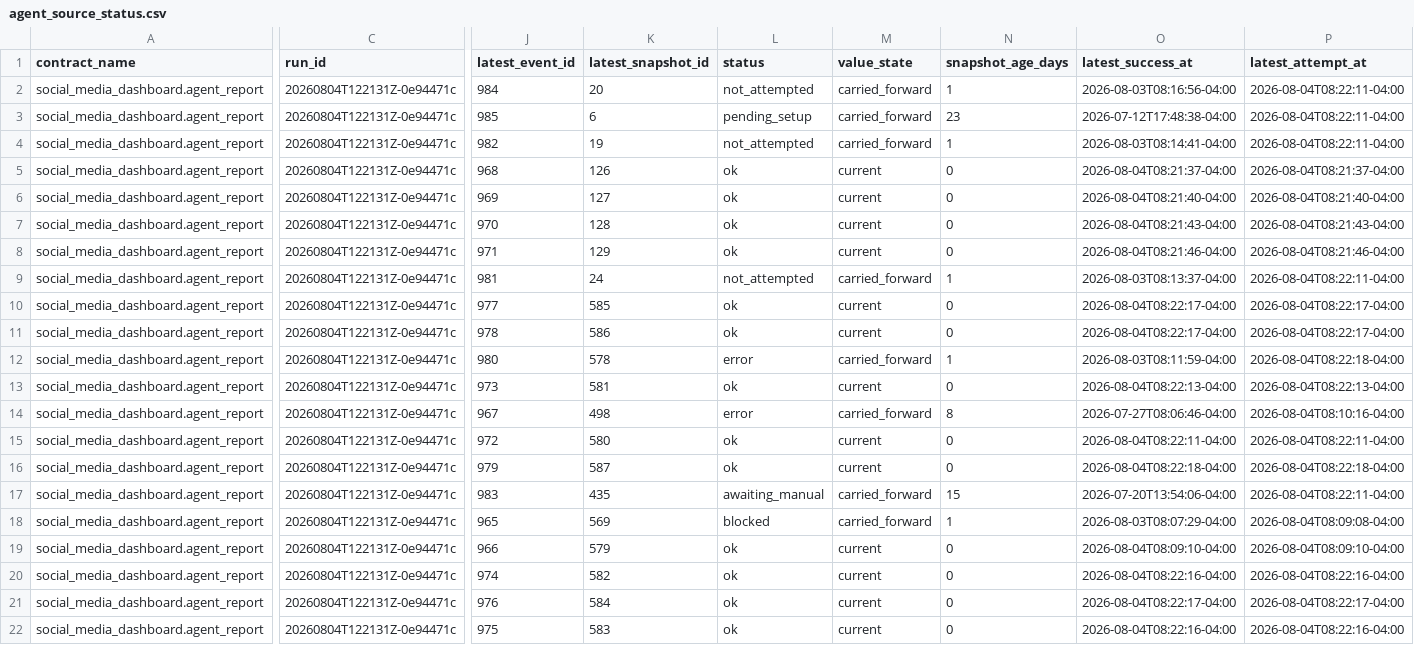
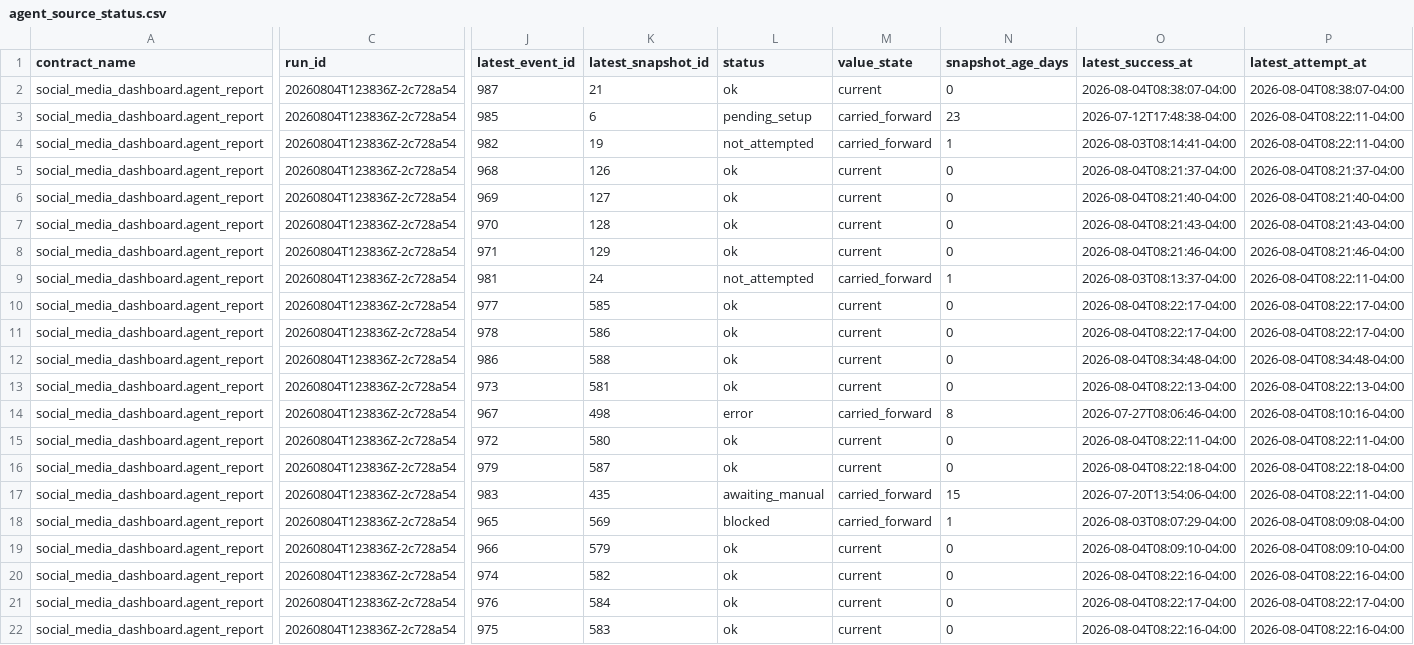
Before and after one commit to Trippaeon3/sublime-social-tracker-site, a CSV file: dashboard/data/agent_source_status.csv, drawn as a sheet; only a part is shown, gaps mark what is left out; the diff covers the shown part only; the diff names each change by its address in the sheet, - before the commit and + after, or states it on an @@ line.

```diff
--- a/dashboard/data/agent_source_status.csv
+++ b/dashboard/data/agent_source_status.csv
-C2:C22 (run_id): 20260804T122131Z-0e94471c
+C2:C22 (run_id): 20260804T123836Z-2c728a54
-J2 (latest_event_id): 984
+J2 (latest_event_id): 987
-K2 (latest_snapshot_id): 20
+K2 (latest_snapshot_id): 21
-L2 (status): not_attempted
+L2 (status): ok
-M2 (value_state): carried_forward
+M2 (value_state): current
-N2 (snapshot_age_days): 1
+N2 (snapshot_age_days): 0
-O2 (latest_success_at): 2026-08-03T08:16:56-04:00
+O2 (latest_success_at): 2026-08-04T08:38:07-04:00
-P2 (latest_attempt_at): 2026-08-04T08:22:11-04:00
+P2 (latest_attempt_at): 2026-08-04T08:38:07-04:00
-J12 (latest_event_id): 980
+J12 (latest_event_id): 986
-K12 (latest_snapshot_id): 578
+K12 (latest_snapshot_id): 588
-L12 (status): error
+L12 (status): ok
-M12 (value_state): carried_forward
+M12 (value_state): current
-N12 (snapshot_age_days): 1
+N12 (snapshot_age_days): 0
-O12 (latest_success_at): 2026-08-03T08:11:59-04:00
+O12 (latest_success_at): 2026-08-04T08:34:48-04:00
-P12 (latest_attempt_at): 2026-08-04T08:22:18-04:00
+P12 (latest_attempt_at): 2026-08-04T08:34:48-04:00
```
Also changed, not shown: 4 edited cells elsewhere in this file, dashboard/data/ahrefs_web.csv, dashboard/data/ahrefs_web_history.csv, 8 other files.
